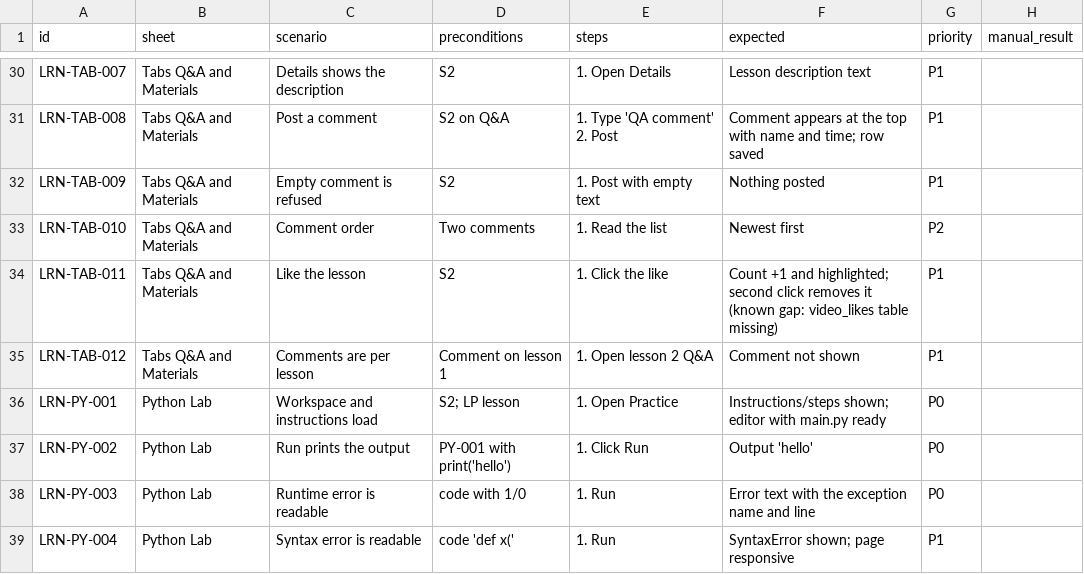
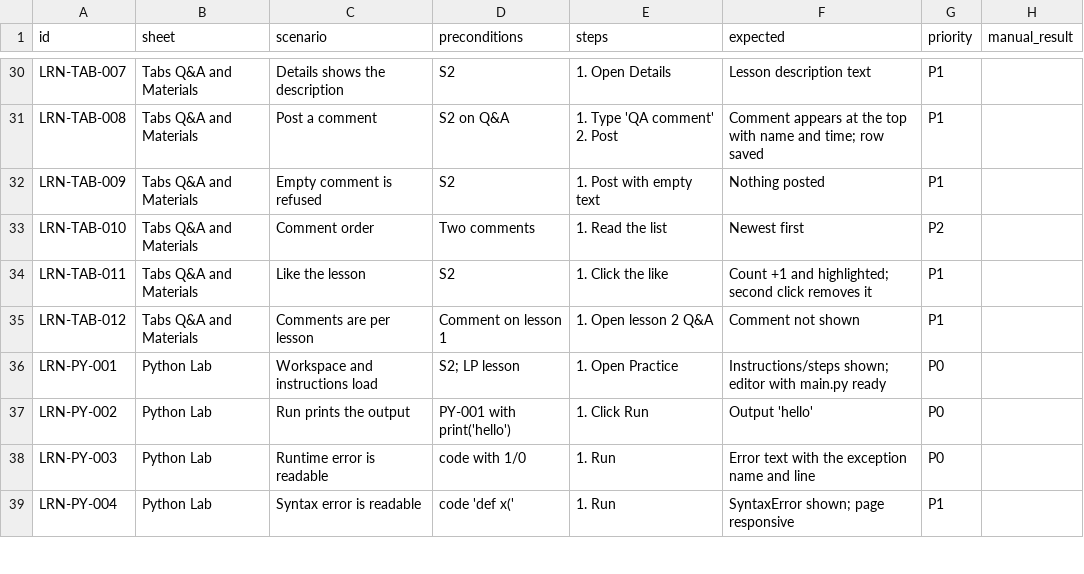
Before and after one commit to shivamnamdev/shivam-portfolio, a CSV file: docs/testing/cases/prd07-learning-experience.csv, drawn as a sheet; only a part is shown, gaps mark what is left out.

```diff
--- a/docs/testing/cases/prd07-learning-experience.csv
+++ b/docs/testing/cases/prd07-learning-experience.csv
@@ -33,3 +33,3 @@ LRN-TAB-009,Tabs Q&A and Materials,Empty comment is refused,S2,1. Post with empt
 LRN-TAB-010,Tabs Q&A and Materials,Comment order,Two comments,1. Read the list,Newest first,P2,
-LRN-TAB-011,Tabs Q&A and Materials,Like the lesson,S2,1. Click the like,Count +1 and highlighted; second click removes it (known gap: video_likes table missing),P1,
+LRN-TAB-011,Tabs Q&A and Materials,Like the lesson,S2,1. Click the like,Count +1 and highlighted; second click removes it,P1,
 LRN-TAB-012,Tabs Q&A and Materials,Comments are per lesson,Comment on lesson 1,1. Open lesson 2 Q&A,Comment not shown,P1,
```
Also changed, not shown: 3 other files.
